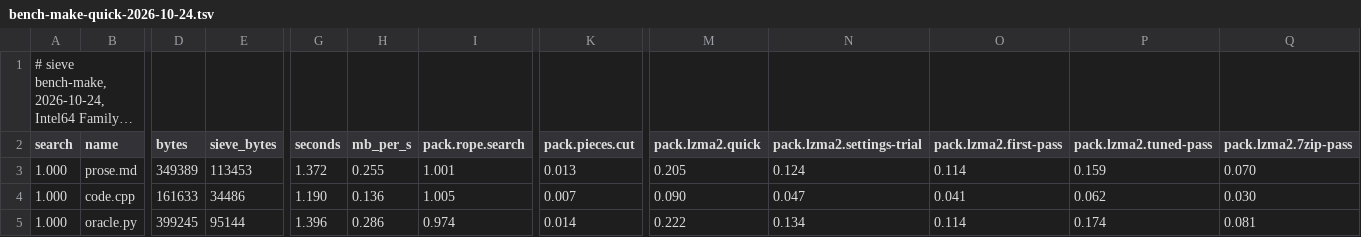
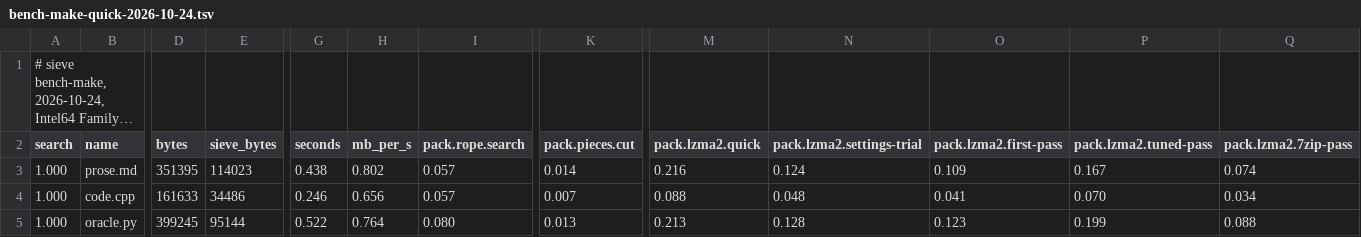
Before and after one commit to Thor110/Potentia, a TSV file: Sieve/results/bench-make-quick-2026-10-24.tsv, drawn as a sheet; only a part is shown, gaps mark what is left out; long unchanged cells end in …; the diff covers the shown part only; the diff names each change by its address in the sheet, - before the commit and + after, or states it on an @@ line.

```diff
--- a/Sieve/results/bench-make-quick-2026-10-24.tsv
+++ b/Sieve/results/bench-make-quick-2026-10-24.tsv
-D3 (bytes): 349389
+D3 (bytes): 351395
-E3 (sieve_bytes): 113453
+E3 (sieve_bytes): 114023
-G3 (seconds): 1.372
+G3 (seconds): 0.438
-H3 (mb_per_s): 0.255
+H3 (mb_per_s): 0.802
-I3 (pack.rope.search): 1.001
+I3 (pack.rope.search): 0.057
-K3 (pack.pieces.cut): 0.013
+K3 (pack.pieces.cut): 0.014
-M3 (pack.lzma2.quick): 0.205
+M3 (pack.lzma2.quick): 0.216
-O3 (pack.lzma2.first-pass): 0.114
+O3 (pack.lzma2.first-pass): 0.109
-P3 (pack.lzma2.tuned-pass): 0.159
+P3 (pack.lzma2.tuned-pass): 0.167
-Q3 (pack.lzma2.7zip-pass): 0.070
+Q3 (pack.lzma2.7zip-pass): 0.074
-G4 (seconds): 1.190
+G4 (seconds): 0.246
-H4 (mb_per_s): 0.136
+H4 (mb_per_s): 0.656
-I4 (pack.rope.search): 1.005
+I4 (pack.rope.search): 0.057
-M4 (pack.lzma2.quick): 0.090
+M4 (pack.lzma2.quick): 0.088
-N4 (pack.lzma2.settings-trial): 0.047
+N4 (pack.lzma2.settings-trial): 0.048
-P4 (pack.lzma2.tuned-pass): 0.062
+P4 (pack.lzma2.tuned-pass): 0.070
-Q4 (pack.lzma2.7zip-pass): 0.030
+Q4 (pack.lzma2.7zip-pass): 0.034
-G5 (seconds): 1.396
+G5 (seconds): 0.522
-H5 (mb_per_s): 0.286
+H5 (mb_per_s): 0.764
-I5 (pack.rope.search): 0.974
+I5 (pack.rope.search): 0.080
-K5 (pack.pieces.cut): 0.014
+K5 (pack.pieces.cut): 0.013
-M5 (pack.lzma2.quick): 0.222
+M5 (pack.lzma2.quick): 0.213
-N5 (pack.lzma2.settings-trial): 0.134
+N5 (pack.lzma2.settings-trial): 0.128
-O5 (pack.lzma2.first-pass): 0.114
+O5 (pack.lzma2.first-pass): 0.123
-P5 (pack.lzma2.tuned-pass): 0.174
+P5 (pack.lzma2.tuned-pass): 0.199
-Q5 (pack.lzma2.7zip-pass): 0.081
+Q5 (pack.lzma2.7zip-pass): 0.088
```
Also changed, not shown: 81 edited cells elsewhere in this file, Sieve/metrics/index.tsv, 11 other files.
